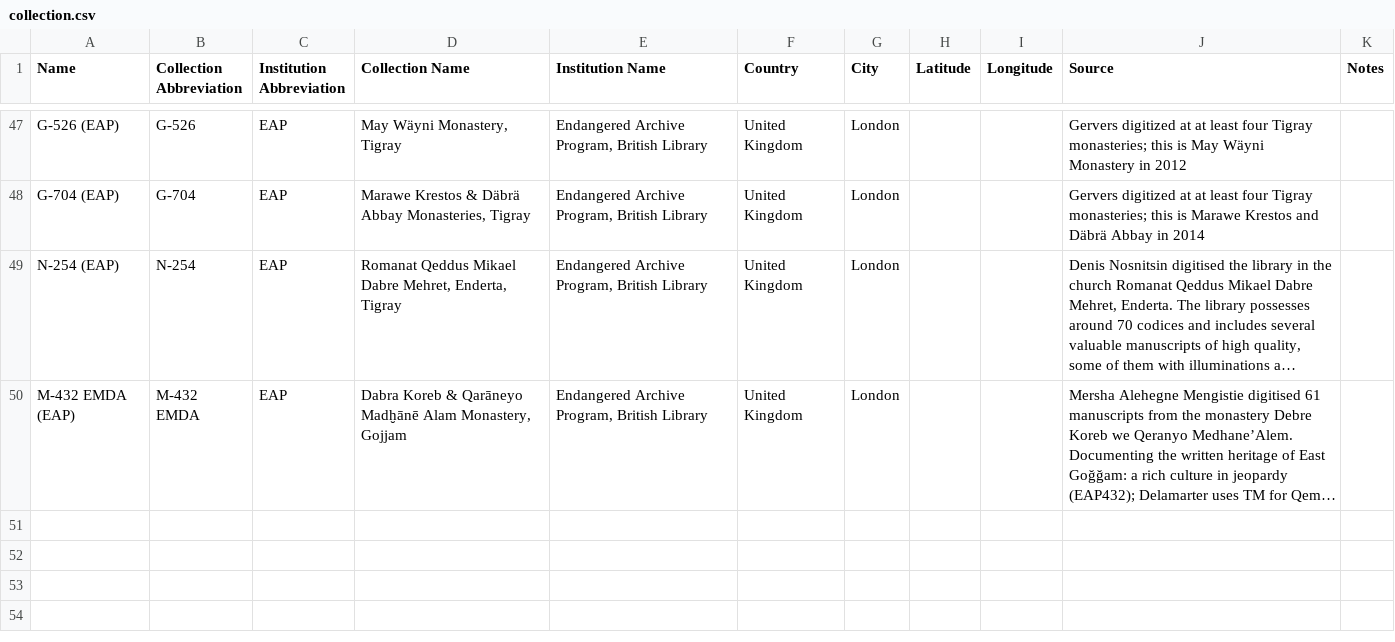
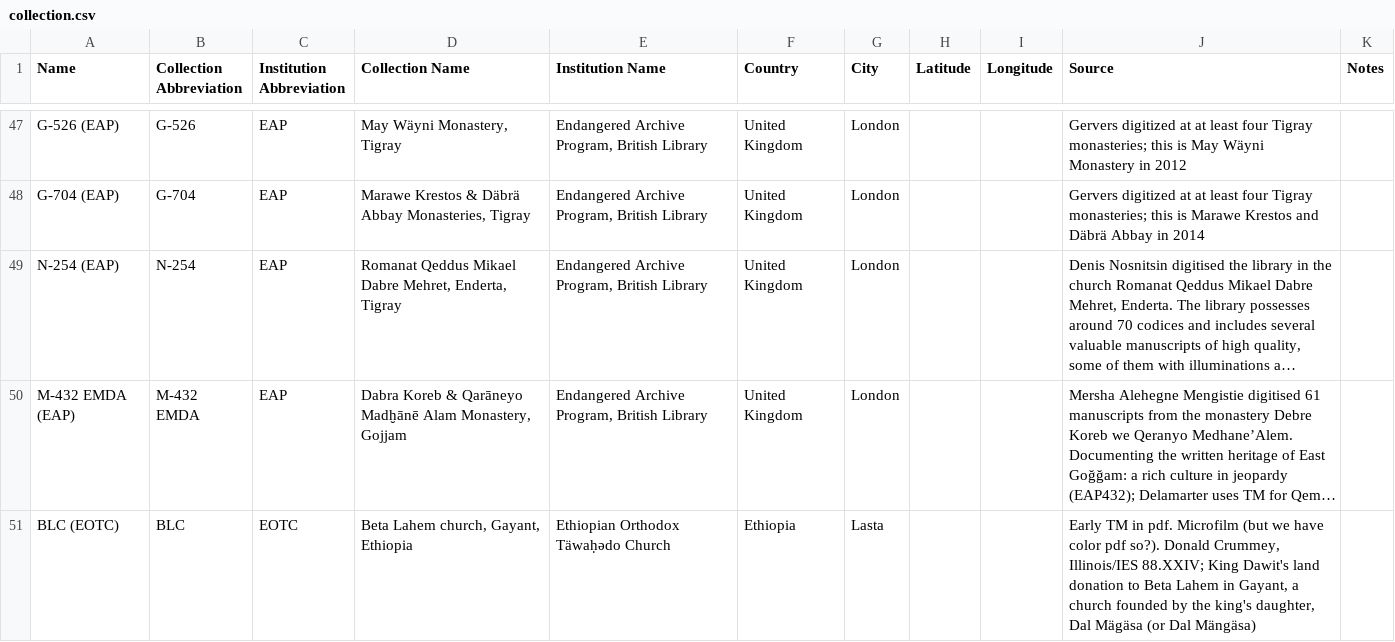
Before and after one commit to Princeton-CDH/pemm-data, a CSV file: data/collection.csv, drawn as a sheet; only a part is shown, gaps mark what is left out; long unchanged cells end in …; the diff names each change by its address in the sheet, - before the commit and + after, or states it on an @@ line.

```diff
--- a/data/collection.csv
+++ b/data/collection.csv
+row 51: BLC (EOTC) | BLC | EOTC | Beta Lahem church, Gayant, Ethiopia | Ethiopian Orthodox Täwaḥədo Church | Ethiopia | Lasta |  |  | Early TM in pdf. Microfilm (but we have color pdf so?). Donald Crummey, Illinois/IES 88.XXIV; King Dawit's land donation to Beta Lahem in Gayant, a church founded by the king's daughter, Dal Mägäsa (or Dal Mängäsa)
```
Also changed, not shown: data/manuscript.csv.
